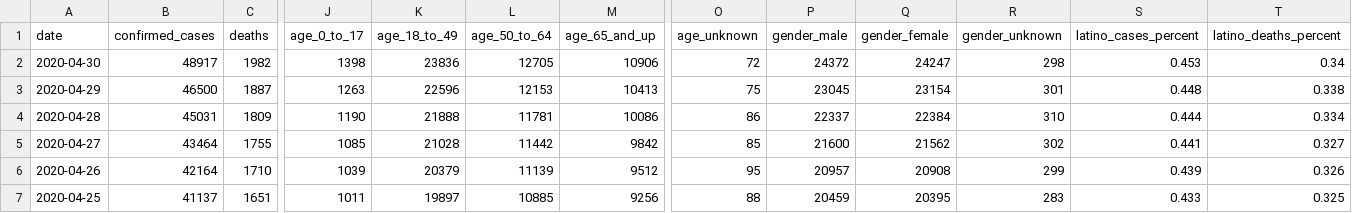
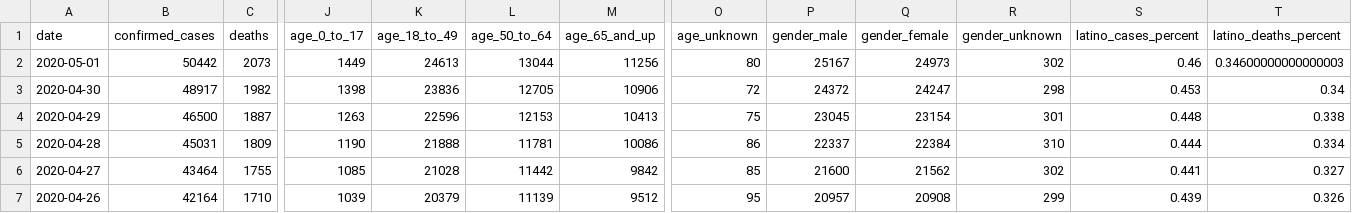
Before and after one commit to datadesk/california-coronavirus-data, a CSV file: cdph-state-totals.csv, drawn as a sheet; only a part is shown, gaps mark what is left out; the shorter side is filled out with more unchanged rows; rows hold the shown columns only; the diff names each change by its address in the sheet, - before the commit and + after, or states it on an @@ line.

```diff
--- a/cdph-state-totals.csv
+++ b/cdph-state-totals.csv
+row 2: 2020-05-01 | 50442 | 2073 | 1449 | 24613 | 13044 | 11256 | 80 | 25167 | 24973 | 302 | 0.46 | 0.34600000000000003
```
Also changed, not shown: cdph-hospital-patient-county-totals.csv, latimes-agency-totals.csv, 4 other files.
